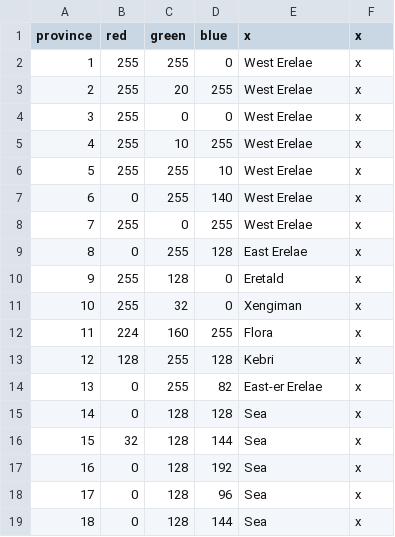
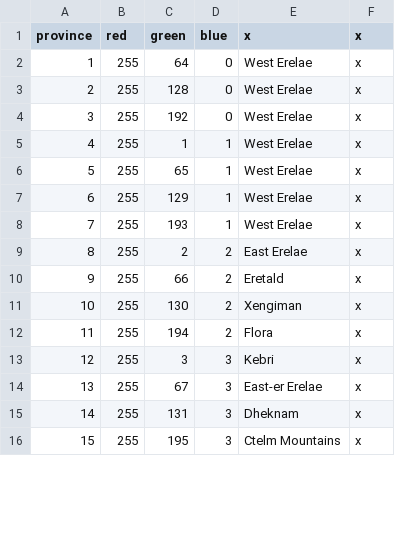
Before and after one commit to Mocha2007/mocha_verduria, a CSV file: map/definition.csv, drawn as a sheet; only a part is shown; removed rows and columns are numbered as before the commit, all else as after; the diff covers the shown part only; the diff names each change by its address in the sheet, - before the commit and + after, or states it on an @@ line.

```diff
--- a/map/definition.csv
+++ b/map/definition.csv
-C2 (green): 255
+C2 (green): 64
-C3 (green): 20
+C3 (green): 128
-D3 (blue): 255
+D3 (blue): 0
-C4 (green): 0
+C4 (green): 192
-C5 (green): 10
+C5 (green): 1
-D5 (blue): 255
+D5 (blue): 1
-C6 (green): 255
+C6 (green): 65
-D6 (blue): 10
+D6 (blue): 1
-row 7: 6 | 0 | 255 | 140 | West Erelae | x
@@ column A (province) renumbered between rows 7 and 17 @@
-C7 (green): 0
+C7 (green): 129
-D7 (blue): 255
+D7 (blue): 1
-row 9: 8 | 0 | 255 | 128 | East Erelae | x
+row 8: 7 | 255 | 193 | 1 | West Erelae | x
+row 9: 8 | 255 | 2 | 2 | East Erelae | x
-C10 (green): 128
+C10 (green): 66
-D10:D11 (blue): 0
+D10:D11 (blue): 2
-C11 (green): 32
+C11 (green): 130
-row 12: 11 | 224 | 160 | 255 | Flora | x
-row 13: 12 | 128 | 255 | 128 | Kebri | x
-row 14: 13 | 0 | 255 | 82 | East-er Erelae | x
-row 15: 14 | 0 | 128 | 128 | Sea | x
-row 16: 15 | 32 | 128 | 144 | Sea | x
-row 17: 16 | 0 | 128 | 192 | Sea | x
-row 18: 17 | 0 | 128 | 96 | Sea | x
-row 19: 18 | 0 | 128 | 144 | Sea | x
+row 12: 11 | 255 | 194 | 2 | Flora | x
+row 13: 12 | 255 | 3 | 3 | Kebri | x
+row 14: 13 | 255 | 67 | 3 | East-er Erelae | x
+row 15: 14 | 255 | 131 | 3 | Dheknam | x
+row 16: 15 | 255 | 195 | 3 | Ctelm Mountains | x
```
Also changed, not shown: 6 added rows, 1 removed row and 2 edited cells elsewhere in this file, localisation/verduria.csv, 3 other files.
